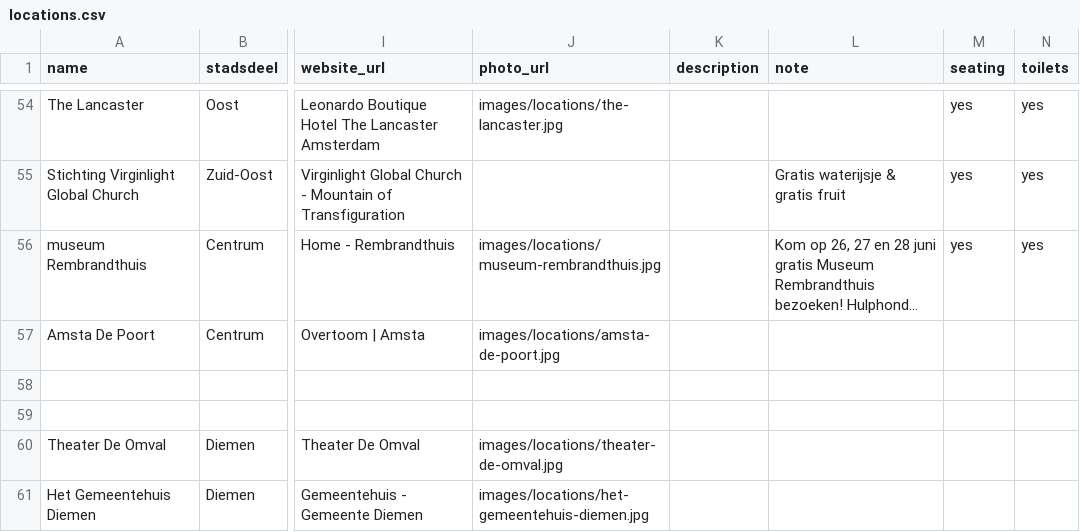
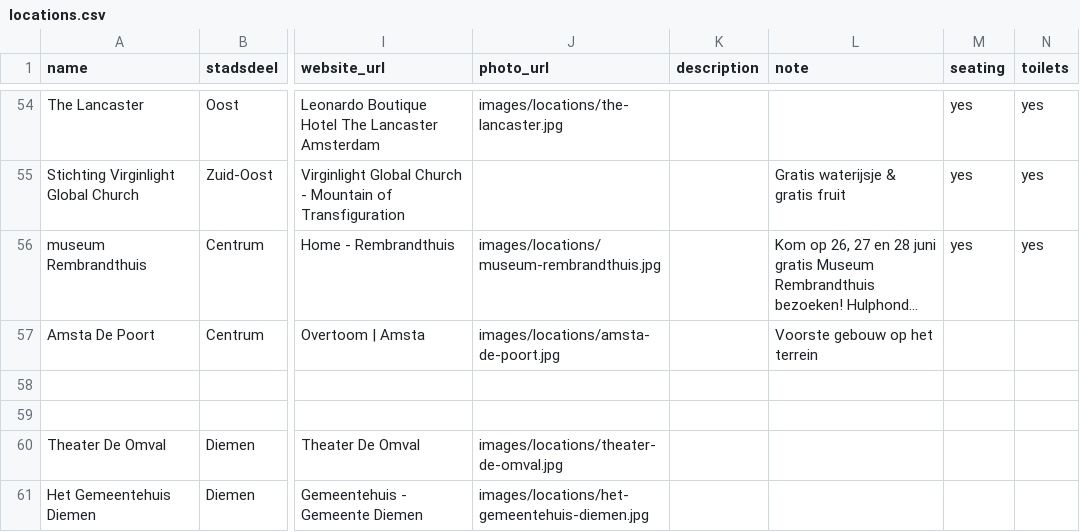
Before and after one commit to Koeltekaart/koeltekaart-amsterdam, a CSV file: data/locations.csv, drawn as a sheet; only a part is shown, gaps mark what is left out; long unchanged cells end in …; the diff names each change by its address in the sheet, - before the commit and + after, or states it on an @@ line.

```diff
--- a/data/locations.csv
+++ b/data/locations.csv
-L57 (note): (empty)
+L57 (note): Voorste gebouw op het terrein
```
